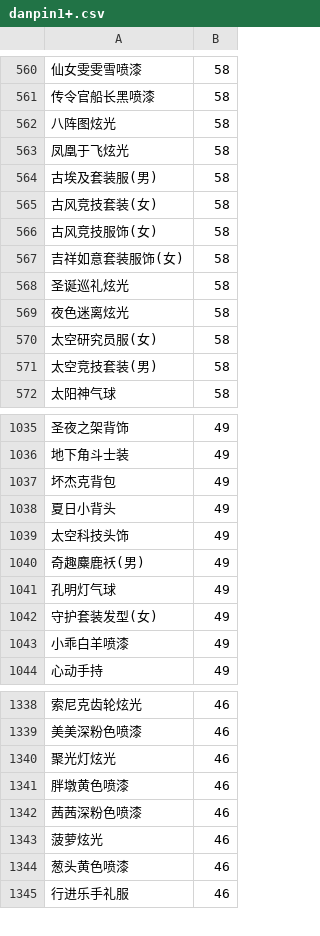
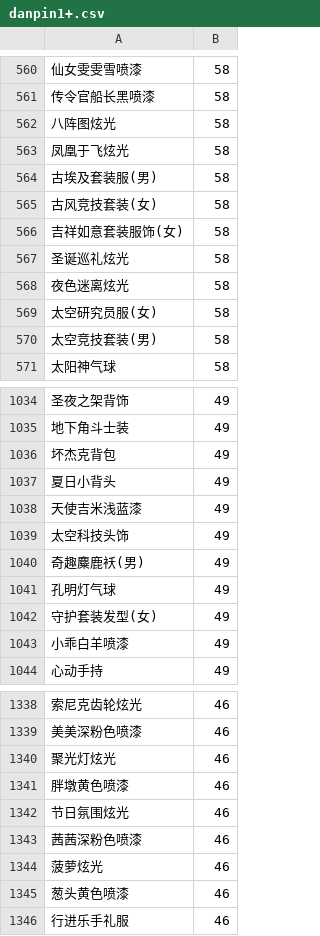
Before and after one commit to amimibear/KartRider, a CSV file: PinJian/danpin1+.csv, drawn as a sheet; only a part is shown, gaps mark what is left out; removed rows and columns are numbered as before the commit, all else as after; the diff names each change by its address in the sheet, - before the commit and + after, or states it on an @@ line.

```diff
--- a/PinJian/danpin1+.csv
+++ b/PinJian/danpin1+.csv
-row 566: 古风竞技服饰(女) | 58
+row 1038: 天使吉米浅蓝漆 | 49
+row 1342: 节日氛围炫光 | 46
```
Also changed, not shown: PinJian/danpin0.csv, PinJian/danpin1.csv, 11 other files.
